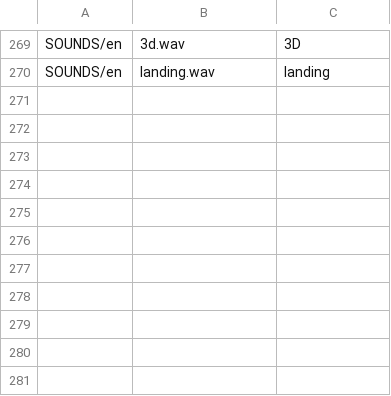
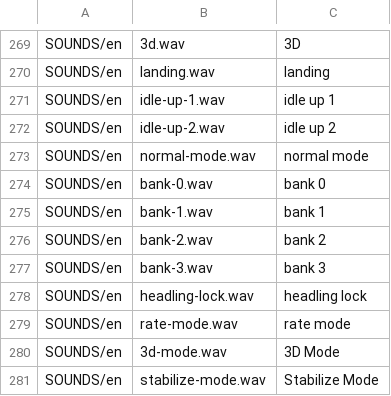
Before and after one commit to EdgeTX/edgetx-sdcard-sounds, a CSV file: voices/en-US.csv, drawn as a sheet; only a part is shown, gaps mark what is left out; the diff names each change by its address in the sheet, - before the commit and + after, or states it on an @@ line.

Commit message:
Adding heli flight sounds

```diff
--- a/voices/en-US.csv
+++ b/voices/en-US.csv
+row 271: SOUNDS/en | idle-up-1.wav | idle up 1
+row 272: SOUNDS/en | idle-up-2.wav | idle up 2
+row 273: SOUNDS/en | normal-mode.wav | normal mode
+row 274: SOUNDS/en | bank-0.wav | bank 0
+row 275: SOUNDS/en | bank-1.wav | bank 1
+row 276: SOUNDS/en | bank-2.wav | bank 2
+row 277: SOUNDS/en | bank-3.wav | bank 3
+row 278: SOUNDS/en | headling-lock.wav | headling lock
+row 279: SOUNDS/en | rate-mode.wav | rate mode
+row 280: SOUNDS/en | 3d-mode.wav | 3D Mode
+row 281: SOUNDS/en | stabilize-mode.wav | Stabilize Mode
```
Also changed, not shown: 11 other files.
